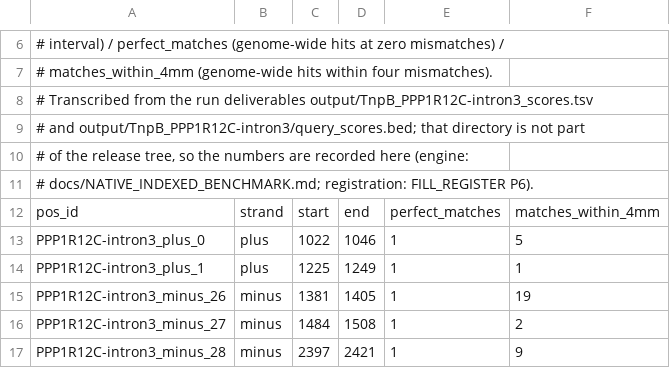
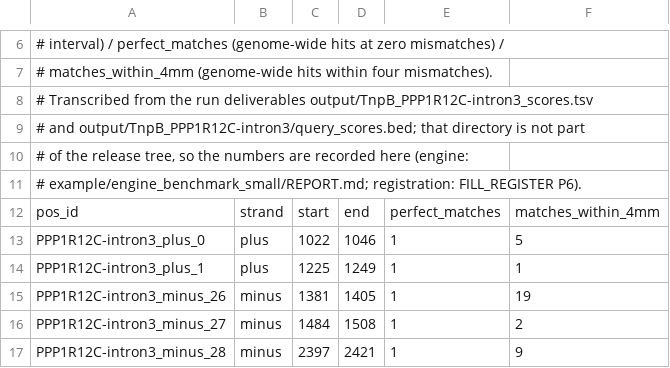
Before and after one commit to LNT-666/TargetDesign-workbench, a TSV file: docs/tnpb_ppp1r12c_intron3_candidates.tsv, drawn as a sheet; only a part is shown, gaps mark what is left out.

```diff
--- a/docs/tnpb_ppp1r12c_intron3_candidates.tsv
+++ b/docs/tnpb_ppp1r12c_intron3_candidates.tsv
@@ -10,3 +10,3 @@
 # of the release tree, so the numbers are recorded here (engine:
-# docs/NATIVE_INDEXED_BENCHMARK.md; registration: FILL_REGISTER P6).
+# example/engine_benchmark_small/REPORT.md; registration: FILL_REGISTER P6).
 pos_id	strand	start	end	perfect_matches	matches_within_4mm
```
Also changed, not shown: 51 other files.
